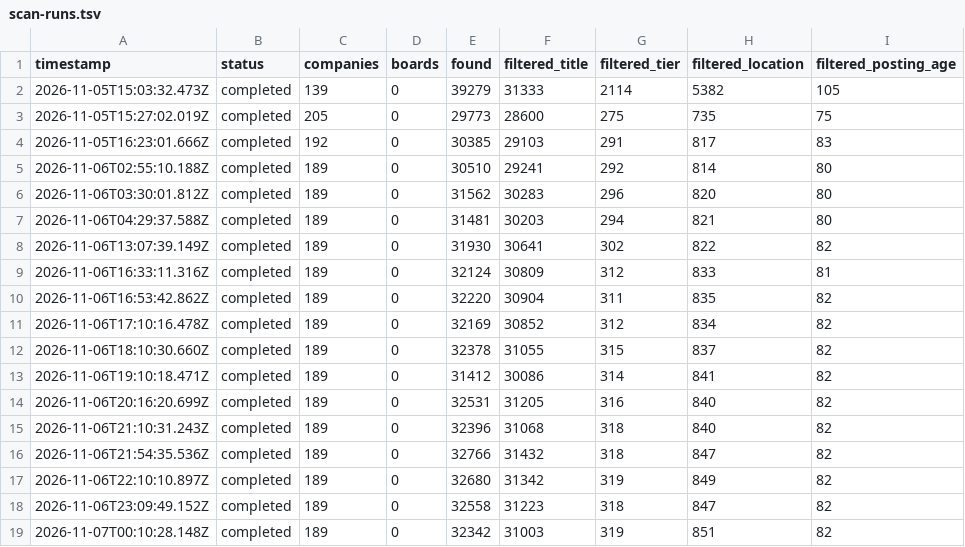
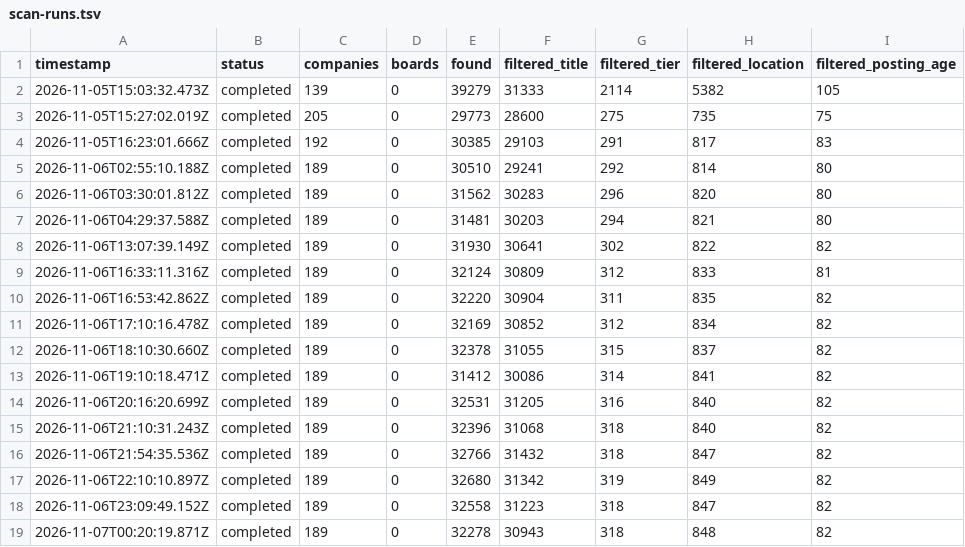
Before and after one commit to choudharyayushi655-web/Finance-, a TSV file: data/scan-runs.tsv, drawn as a sheet; only a part is shown; the diff names each change by its address in the sheet, - before the commit and + after, or states it on an @@ line.

```diff
--- a/data/scan-runs.tsv
+++ b/data/scan-runs.tsv
-A19 (timestamp): 2026-11-07T00:10:28.148Z
+A19 (timestamp): 2026-11-07T00:20:19.871Z
-E19 (found): 32342
+E19 (found): 32278
-F19 (filtered_title): 31003
+F19 (filtered_title): 30943
-G19 (filtered_tier): 319
+G19 (filtered_tier): 318
-H19 (filtered_location): 851
+H19 (filtered_location): 848
```
Also changed, not shown: data/portal-health.tsv, 6 other files.
